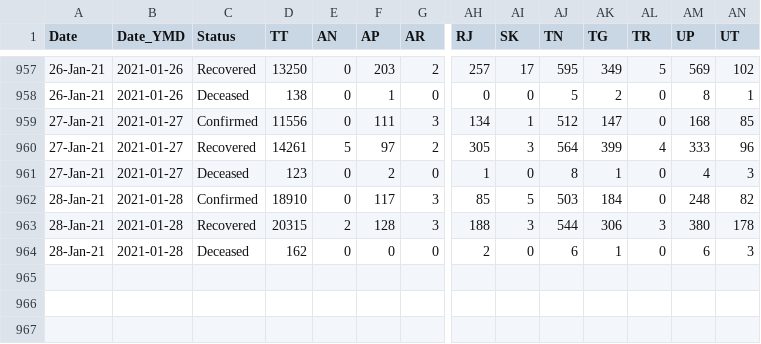
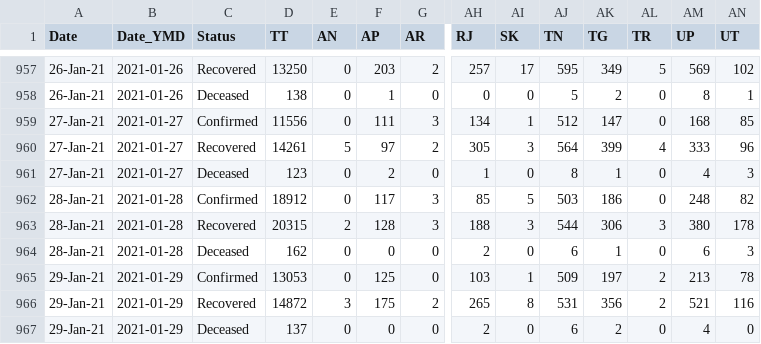
Before and after one commit to arya46/Covid-19-EDA, a CSV file: data/covidIN_state_wise_daily.csv, drawn as a sheet; only a part is shown, gaps mark what is left out; rows hold the shown columns only; the diff names each change by its address in the sheet, - before the commit and + after, or states it on an @@ line.

Commit message:
data updated on - Sat Jan 30 05:45:16 UTC 2021

```diff
--- a/data/covidIN_state_wise_daily.csv
+++ b/data/covidIN_state_wise_daily.csv
-D962 (TT): 18910
+D962 (TT): 18912
-AK962 (TG): 184
+AK962 (TG): 186
+row 965: 29-Jan-21 | 2021-01-29 | Confirmed | 13053 | 0 | 125 | 0 | 103 | 1 | 509 | 197 | 2 | 213 | 78
+row 966: 29-Jan-21 | 2021-01-29 | Recovered | 14872 | 3 | 175 | 2 | 265 | 8 | 531 | 356 | 2 | 521 | 116
+row 967: 29-Jan-21 | 2021-01-29 | Deceased | 137 | 0 | 0 | 0 | 2 | 0 | 6 | 2 | 0 | 4 | 0
```
Also changed, not shown: data/cases_ts.csv, data/covidIN_districtwise_current.csv, 3 other files.
